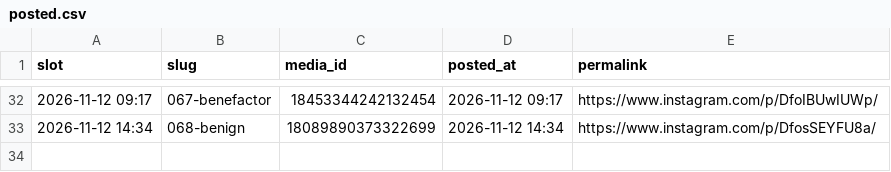
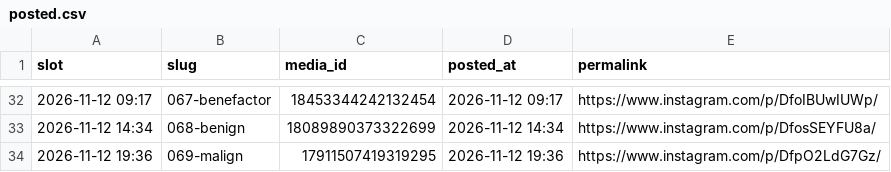
Before and after one commit to martinraja619/carousel-scheduler, a CSV file: posted.csv, drawn as a sheet; only a part is shown, gaps mark what is left out.

```diff
--- a/posted.csv
+++ b/posted.csv
@@ -33 +33,2 @@ slot,slug,media_id,posted_at,permalink
 2026-11-12 14:34,068-benign,18089890373322699,2026-11-12 14:34,https://www.instagram.com/p/DfosSEYFU8a/
+2026-11-12 19:36,069-malign,17911507419319295,2026-11-12 19:36,https://www.instagram.com/p/DfpO2LdG7Gz/
```
